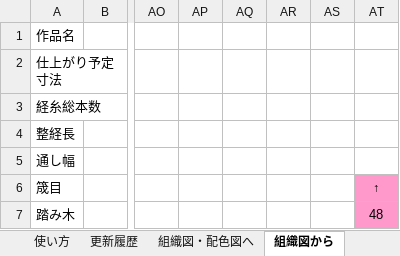
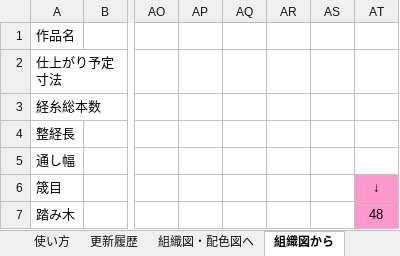
Before and after one commit to riko122/WeavingMacro, an Excel workbook: bin/weaving_macro.xlsm, sheet 組織図から, drawn as a sheet; only a part is shown, gaps mark what is left out; values as stored, in another font and other column widths than the file's, no borders; charts and pictures not drawn; the diff names each change by its address in the sheet, - before the commit and + after, or states it on an @@ line.

```diff
--- a/bin/weaving_macro.xlsm (sheet 組織図から)
+++ b/bin/weaving_macro.xlsm (sheet 組織図から)
-AT6: ↑
+AT6: ↓
```
Also changed, not shown: sheet 更新履歴, 2 other files.
